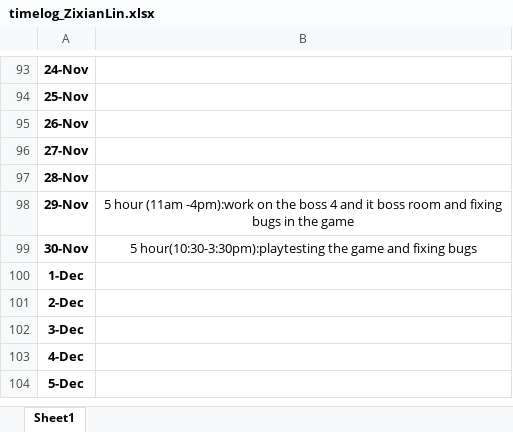
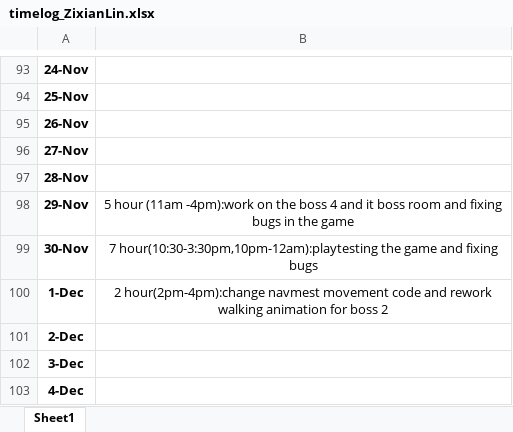
Before and after one commit to Kazuto1120/chocohippo, an Excel workbook: timelog_ZixianLin.xlsx, sheet Sheet1, drawn as a sheet; only a part is shown, gaps mark what is left out; the shorter side is filled out with more unchanged rows; values as stored, in another font and other column widths than the file's, no borders; the diff names each change by its address in the sheet, - before the commit and + after, or states it on an @@ line.

Commit message:
Update timelog_ZixianLin.xlsx

```diff
--- a/timelog_ZixianLin.xlsx (sheet Sheet1)
+++ b/timelog_ZixianLin.xlsx (sheet Sheet1)
-B99: 5 hour(10:30-3:30pm):playtesting the game…
+B99: 7 hour(10:30-3:30pm,10pm-12am):playtesting the game…
-B100: (empty)
+B100: 2 hour(2pm-4pm):change navmest movement code and rework walking animation for boss 2
```
